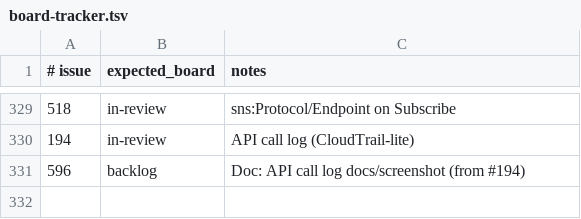
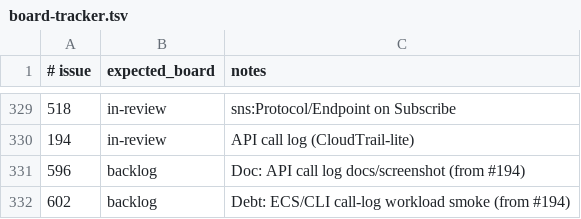
Before and after one commit to kgz/stackwrangler, a TSV file: bin/board-tracker.tsv, drawn as a sheet; only a part is shown, gaps mark what is left out; the diff names each change by its address in the sheet, - before the commit and + after, or states it on an @@ line.

Commit message:
Track Debt #602 from #194 review follow-up.

```diff
--- a/bin/board-tracker.tsv
+++ b/bin/board-tracker.tsv
+row 332: 602 | backlog | Debt: ECS/CLI call-log workload smoke (from #194)
```
